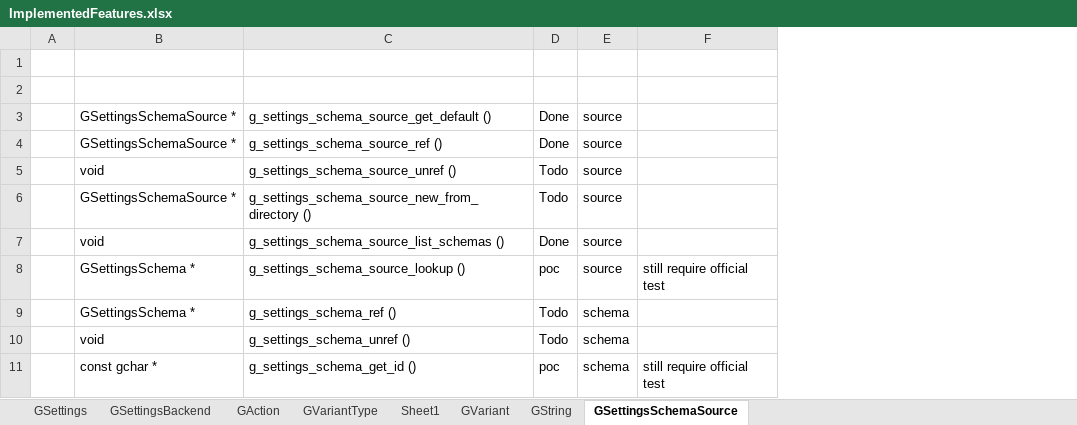
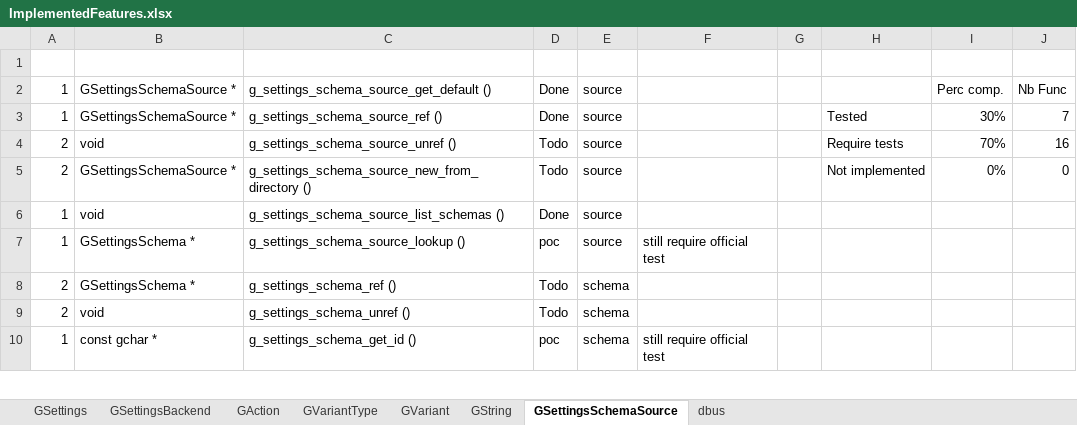
Before and after one commit to Nordes/HoNoSoFt.LibGio.Bindings, an Excel workbook: ImplementedFeatures.xlsx, sheet GSettingsSchemaSource, drawn as a sheet; only a part is shown; values as stored, in another font and other column widths than the file's, no cell formats; conditional formats not drawn; removed rows and columns are numbered as before the commit, all else as after; the diff names each change by its address in the sheet, - before the commit and + after, or states it on an @@ line.

```diff
--- a/ImplementedFeatures.xlsx (sheet GSettingsSchemaSource)
+++ b/ImplementedFeatures.xlsx (sheet GSettingsSchemaSource)
-sheet tab: Sheet1
+sheet tab: dbus
@@ sheet tab order changed: GSettings | GSettingsBackend | GAction | GVariantType | GVariant | GString | GSettingsSchemaSource | dbus @@
-column A, empty
+column A, rows 2-10: 1 | 1 | 2 | 2 | 1 | 1 | 2 | 2 | 1
+column G, empty
+column H, rows 3-5: Tested | Require tests | Not implemented
+column I, rows 2-5: Perc comp. | 30% | 70% | 0%
+column J, rows 2-5: Nb Func | 7 | 16 | 0
-row 1: (empty)
```
Also changed, not shown: sheet GSettings, sheet GVariant, sheet GSettingsBackend, sheet GVariantType, sheet GString, sheet GAction, cell formats, 4 other files.
